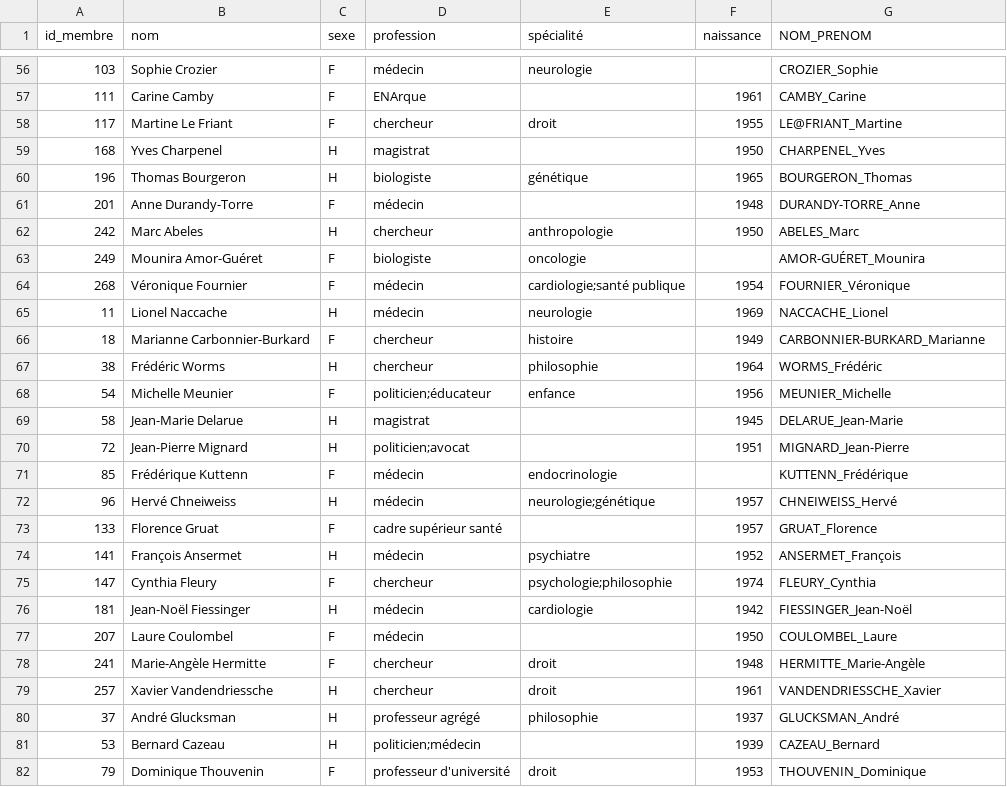
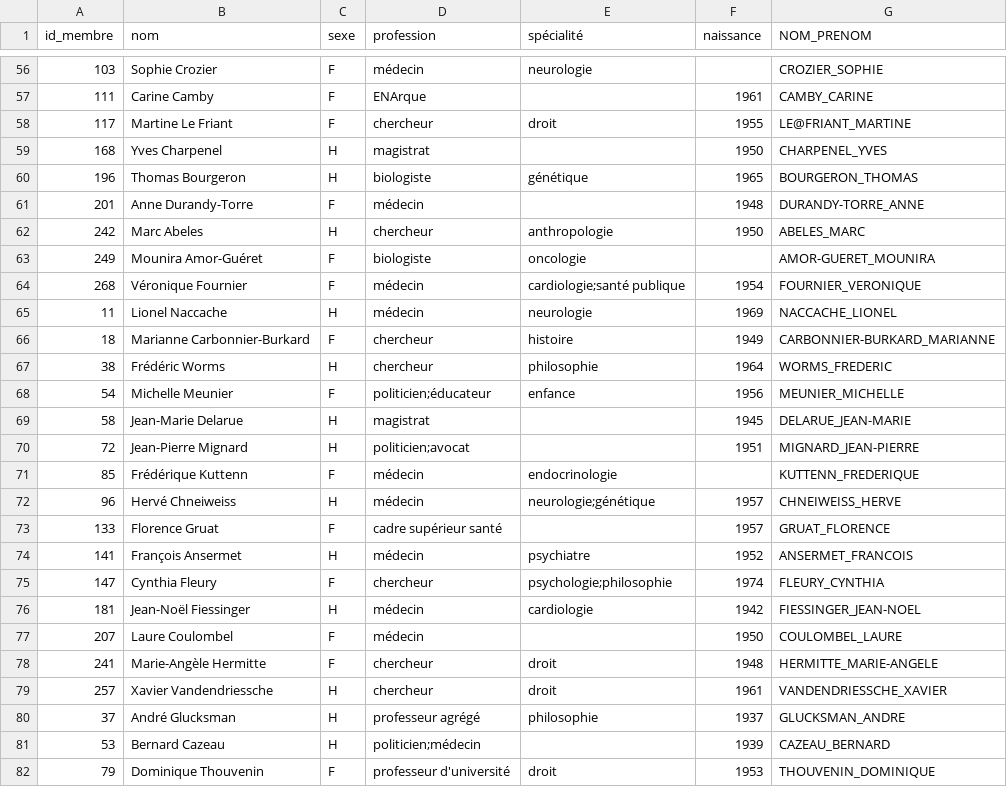
Before and after one commit to LeoMaurice/CCNE, a CSV file: data/intermediate/qui gouverne la science/membres_ccne_NOM_PRENOM.csv, drawn as a sheet; only a part is shown, gaps mark what is left out; the diff covers the shown part only.

```diff
--- a/data/intermediate/qui gouverne la science/membres_ccne_NOM_PRENOM.csv
+++ b/data/intermediate/qui gouverne la science/membres_ccne_NOM_PRENOM.csv
@@ -56,27 +56,27 @@ id_membre;nom;sexe;profession;spécialité;naissance;NOM_PRENOM
-103;Sophie Crozier;F;médecin;neurologie;;CROZIER_Sophie
-111;Carine Camby;F;ENArque;"";1961;CAMBY_Carine
-117;Martine Le Friant;F;chercheur;droit;1955;LE@FRIANT_Martine
-168;Yves Charpenel;H;magistrat;"";1950;CHARPENEL_Yves
-196;Thomas Bourgeron;H;biologiste;génétique;1965;BOURGERON_Thomas
-201;Anne Durandy-Torre;F;médecin;"";1948;DURANDY-TORRE_Anne
-242;Marc Abeles;H;chercheur;anthropologie;1950;ABELES_Marc
-249;Mounira Amor-Guéret;F;biologiste;oncologie;;AMOR-GUÉRET_Mounira
-268;Véronique Fournier;F;médecin;"cardiologie;santé publique";1954;FOURNIER_Véronique
-11;Lionel Naccache;H;médecin;neurologie;1969;NACCACHE_Lionel
-18;Marianne Carbonnier-Burkard;F;chercheur;histoire;1949;CARBONNIER-BURKARD_Marianne
-38;Frédéric Worms;H;chercheur;philosophie;1964;WORMS_Frédéric
-54;Michelle Meunier;F;"politicien;éducateur";enfance;1956;MEUNIER_Michelle
-58;Jean-Marie Delarue;H;magistrat;"";1945;DELARUE_Jean-Marie
-72;Jean-Pierre Mignard;H;"politicien;avocat";"";1951;MIGNARD_Jean-Pierre
-85;Frédérique Kuttenn;F;médecin;endocrinologie;;KUTTENN_Frédérique
-96;Hervé Chneiweiss;H;médecin;"neurologie;génétique";1957;CHNEIWEISS_Hervé
-133;Florence Gruat;F;cadre supérieur santé;"";1957;GRUAT_Florence
-141;François Ansermet;H;médecin;psychiatre;1952;ANSERMET_François
-147;Cynthia Fleury;F;chercheur;"psychologie;philosophie";1974;FLEURY_Cynthia
-181;Jean-Noël Fiessinger;H;médecin;cardiologie;1942;FIESSINGER_Jean-Noël
-207;Laure Coulombel;F;médecin;"";1950;COULOMBEL_Laure
-241;Marie-Angèle Hermitte;F;chercheur;droit;1948;HERMITTE_Marie-Angèle
-257;Xavier Vandendriessche;H;chercheur;droit;1961;VANDENDRIESSCHE_Xavier
-37;André Glucksman;H;professeur agrégé;philosophie;1937;GLUCKSMAN_André
-53;Bernard Cazeau;H;"politicien;médecin";"";1939;CAZEAU_Bernard
-79;Dominique Thouvenin;F;professeur d'université;droit;1953;THOUVENIN_Dominique
+103;Sophie Crozier;F;médecin;neurologie;;CROZIER_SOPHIE
+111;Carine Camby;F;ENArque;"";1961;CAMBY_CARINE
+117;Martine Le Friant;F;chercheur;droit;1955;LE@FRIANT_MARTINE
+168;Yves Charpenel;H;magistrat;"";1950;CHARPENEL_YVES
+196;Thomas Bourgeron;H;biologiste;génétique;1965;BOURGERON_THOMAS
+201;Anne Durandy-Torre;F;médecin;"";1948;DURANDY-TORRE_ANNE
+242;Marc Abeles;H;chercheur;anthropologie;1950;ABELES_MARC
+249;Mounira Amor-Guéret;F;biologiste;oncologie;;AMOR-GUERET_MOUNIRA
+268;Véronique Fournier;F;médecin;"cardiologie;santé publique";1954;FOURNIER_VERONIQUE
+11;Lionel Naccache;H;médecin;neurologie;1969;NACCACHE_LIONEL
+18;Marianne Carbonnier-Burkard;F;chercheur;histoire;1949;CARBONNIER-BURKARD_MARIANNE
+38;Frédéric Worms;H;chercheur;philosophie;1964;WORMS_FREDERIC
+54;Michelle Meunier;F;"politicien;éducateur";enfance;1956;MEUNIER_MICHELLE
+58;Jean-Marie Delarue;H;magistrat;"";1945;DELARUE_JEAN-MARIE
+72;Jean-Pierre Mignard;H;"politicien;avocat";"";1951;MIGNARD_JEAN-PIERRE
+85;Frédérique Kuttenn;F;médecin;endocrinologie;;KUTTENN_FREDERIQUE
+96;Hervé Chneiweiss;H;médecin;"neurologie;génétique";1957;CHNEIWEISS_HERVE
+133;Florence Gruat;F;cadre supérieur santé;"";1957;GRUAT_FLORENCE
+141;François Ansermet;H;médecin;psychiatre;1952;ANSERMET_FRANCOIS
+147;Cynthia Fleury;F;chercheur;"psychologie;philosophie";1974;FLEURY_CYNTHIA
+181;Jean-Noël Fiessinger;H;médecin;cardiologie;1942;FIESSINGER_JEAN-NOEL
+207;Laure Coulombel;F;médecin;"";1950;COULOMBEL_LAURE
+241;Marie-Angèle Hermitte;F;chercheur;droit;1948;HERMITTE_MARIE-ANGELE
+257;Xavier Vandendriessche;H;chercheur;droit;1961;VANDENDRIESSCHE_XAVIER
+37;André Glucksman;H;professeur agrégé;philosophie;1937;GLUCKSMAN_ANDRE
+53;Bernard Cazeau;H;"politicien;médecin";"";1939;CAZEAU_BERNARD
+79;Dominique Thouvenin;F;professeur d'université;droit;1953;THOUVENIN_DOMINIQUE
```
Also changed, not shown: 121 edited cells elsewhere in this file, 1 other file.
